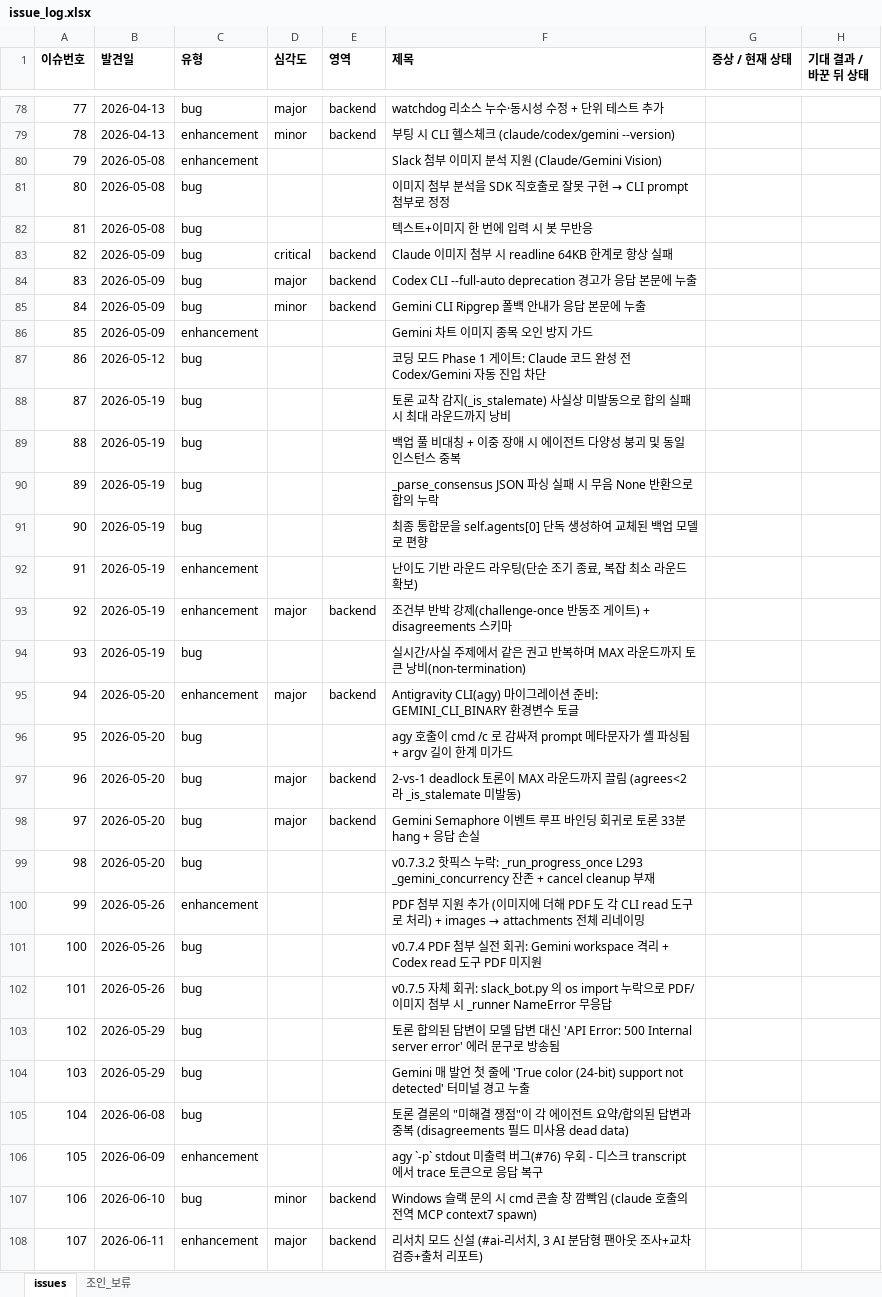
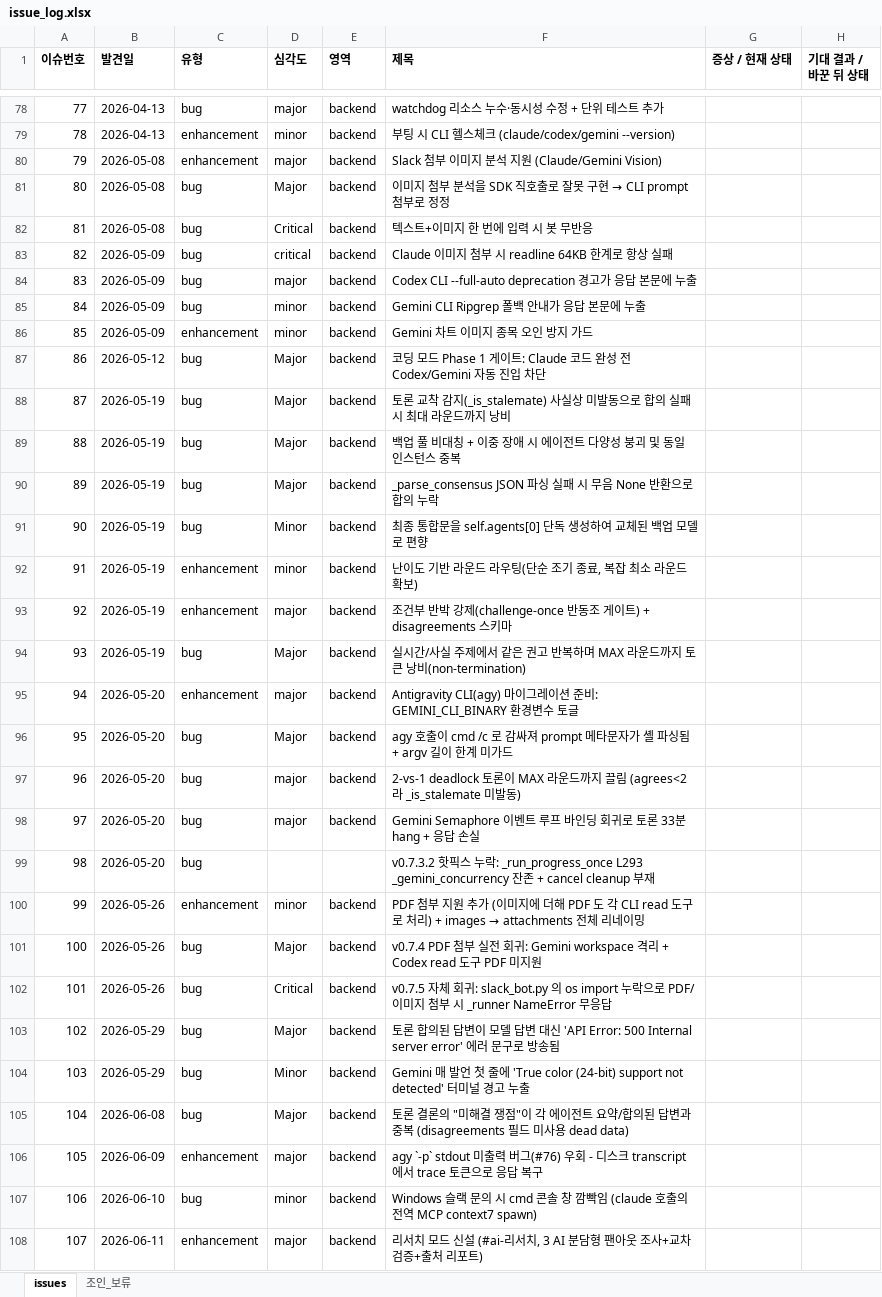
Before and after one commit to sym804/ai-squad, an Excel workbook: issue_log.xlsx, sheet issues, drawn as a sheet; only a part is shown, gaps mark what is left out; values as stored, in another font and other column widths than the file's, no borders; the diff covers the shown part only; the diff names each change by its address in the sheet, - before the commit and + after, or states it on an @@ line.

```diff
--- a/issue_log.xlsx (sheet issues)
+++ b/issue_log.xlsx (sheet issues)
-D80 (심각도): (empty)
+D80 (심각도): major
-E80:E82 (영역): (empty)
+E80:E82 (영역): backend
-D81 (심각도): (empty)
+D81 (심각도): Major
-D82 (심각도): (empty)
+D82 (심각도): Critical
-D86 (심각도): (empty)
+D86 (심각도): minor
-E86:E92 (영역): (empty)
+E86:E92 (영역): backend
-D87:D90 (심각도): (empty)
+D87:D90 (심각도): Major
-D91 (심각도): (empty)
+D91 (심각도): Minor
-D92 (심각도): (empty)
+D92 (심각도): minor
-D94 (심각도): (empty)
+D94 (심각도): Major
-E94 (영역): (empty)
+E94 (영역): backend
-D96 (심각도): (empty)
+D96 (심각도): Major
-E96 (영역): (empty)
+E96 (영역): backend
-D100 (심각도): (empty)
+D100 (심각도): minor
-E100:E106 (영역): (empty)
+E100:E106 (영역): backend
-D101 (심각도): (empty)
+D101 (심각도): Major
-D102 (심각도): (empty)
+D102 (심각도): Critical
-D103 (심각도): (empty)
+D103 (심각도): Major
-D104 (심각도): (empty)
+D104 (심각도): Minor
-D105 (심각도): (empty)
+D105 (심각도): Major
-D106 (심각도): (empty)
+D106 (심각도): major
```
Also changed, not shown: 42 edited cells elsewhere in this sheet, 1 other file.
